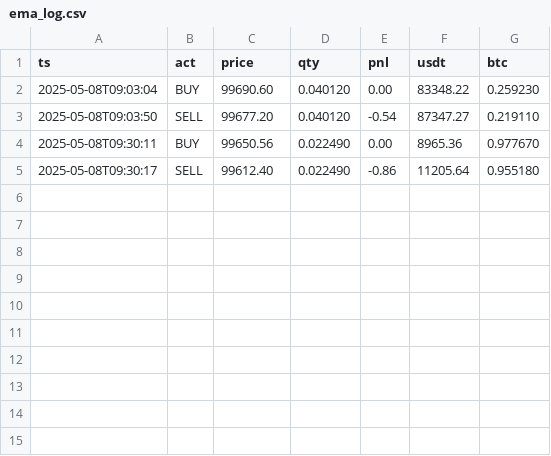
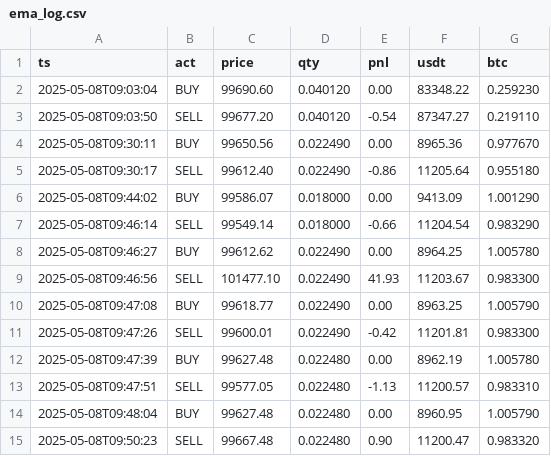
Before and after one commit to levarentz132/ai-trading, a CSV file: ema_log.csv, drawn as a sheet; the diff names each change by its address in the sheet, - before the commit and + after, or states it on an @@ line.

```diff
--- a/ema_log.csv
+++ b/ema_log.csv
+row 6: 2025-05-08T09:44:02 | BUY | 99586.07 | 0.018000 | 0.00 | 9413.09 | 1.001290
+row 7: 2025-05-08T09:46:14 | SELL | 99549.14 | 0.018000 | -0.66 | 11204.54 | 0.983290
+row 8: 2025-05-08T09:46:27 | BUY | 99612.62 | 0.022490 | 0.00 | 8964.25 | 1.005780
+row 9: 2025-05-08T09:46:56 | SELL | 101477.10 | 0.022490 | 41.93 | 11203.67 | 0.983300
+row 10: 2025-05-08T09:47:08 | BUY | 99618.77 | 0.022490 | 0.00 | 8963.25 | 1.005790
+row 11: 2025-05-08T09:47:26 | SELL | 99600.01 | 0.022490 | -0.42 | 11201.81 | 0.983300
+row 12: 2025-05-08T09:47:39 | BUY | 99627.48 | 0.022480 | 0.00 | 8962.19 | 1.005780
+row 13: 2025-05-08T09:47:51 | SELL | 99577.05 | 0.022480 | -1.13 | 11200.57 | 0.983310
+row 14: 2025-05-08T09:48:04 | BUY | 99627.48 | 0.022480 | 0.00 | 8960.95 | 1.005790
+row 15: 2025-05-08T09:50:23 | SELL | 99667.48 | 0.022480 | 0.90 | 11200.47 | 0.983320
```
Also changed, not shown: 1 other file.
